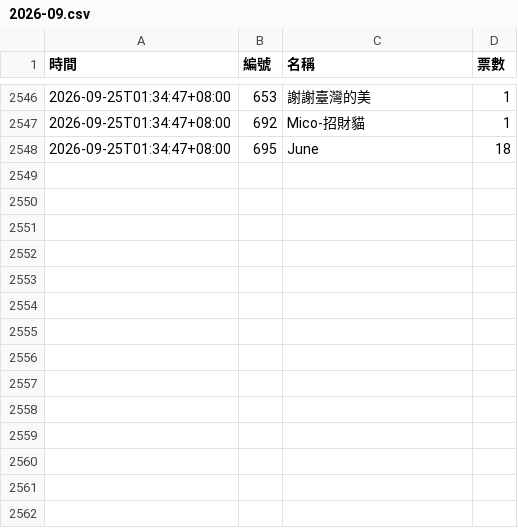
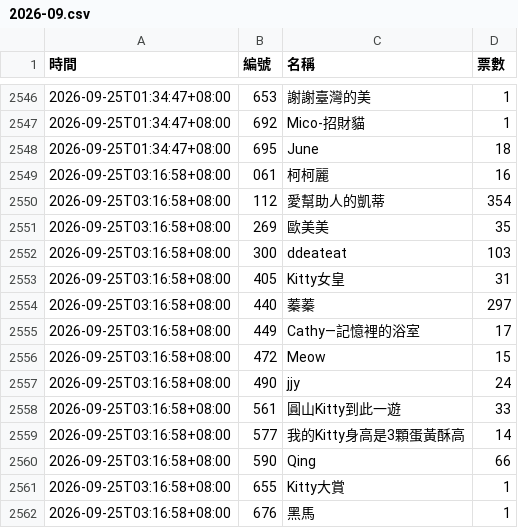
Before and after one commit to BrandonYang1203/KY-tracker, a CSV file: data/2026-09.csv, drawn as a sheet; only a part is shown, gaps mark what is left out; the diff names each change by its address in the sheet, - before the commit and + after, or states it on an @@ line.

```diff
--- a/data/2026-09.csv
+++ b/data/2026-09.csv
+row 2549: 2026-09-25T03:16:58+08:00 | 061 | 柯柯麗 | 16
+row 2550: 2026-09-25T03:16:58+08:00 | 112 | 愛幫助人的凱蒂 | 354
+row 2551: 2026-09-25T03:16:58+08:00 | 269 | 歐美美 | 35
+row 2552: 2026-09-25T03:16:58+08:00 | 300 | ddeateat | 103
+row 2553: 2026-09-25T03:16:58+08:00 | 405 | Kitty女皇 | 31
+row 2554: 2026-09-25T03:16:58+08:00 | 440 | 蓁蓁 | 297
+row 2555: 2026-09-25T03:16:58+08:00 | 449 | Cathy—記憶裡的浴室 | 17
+row 2556: 2026-09-25T03:16:58+08:00 | 472 | Meow | 15
+row 2557: 2026-09-25T03:16:58+08:00 | 490 | jjy | 24
+row 2558: 2026-09-25T03:16:58+08:00 | 561 | 圓山Kitty到此一遊 | 33
+row 2559: 2026-09-25T03:16:58+08:00 | 577 | 我的Kitty身高是3顆蛋黃酥高 | 14
+row 2560: 2026-09-25T03:16:58+08:00 | 590 | Qing | 66
+row 2561: 2026-09-25T03:16:58+08:00 | 655 | Kitty大賞 | 1
+row 2562: 2026-09-25T03:16:58+08:00 | 676 | 黑馬 | 1
```
Also changed, not shown: 1 other file.
